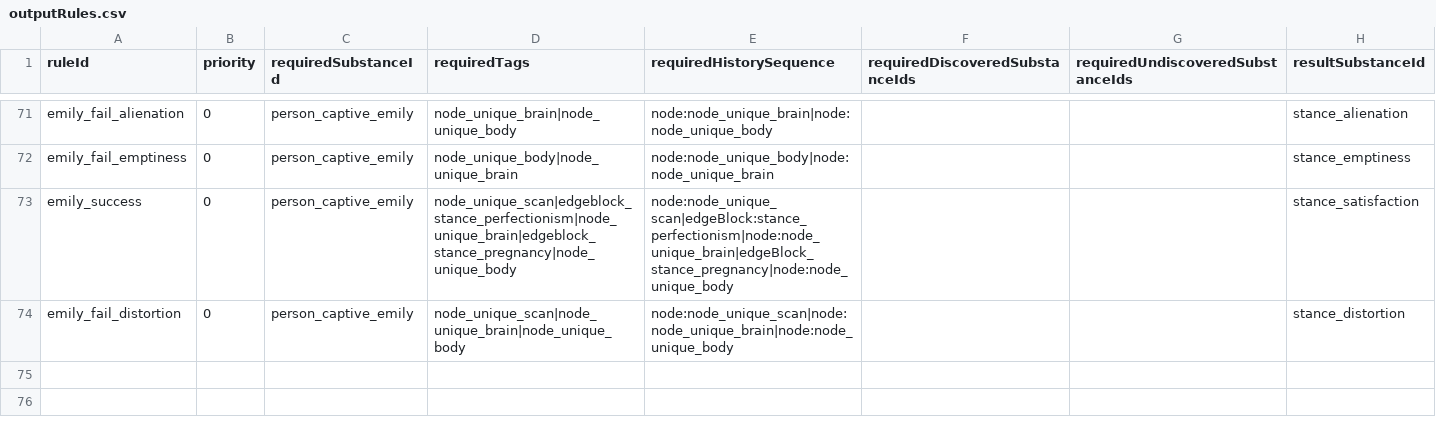
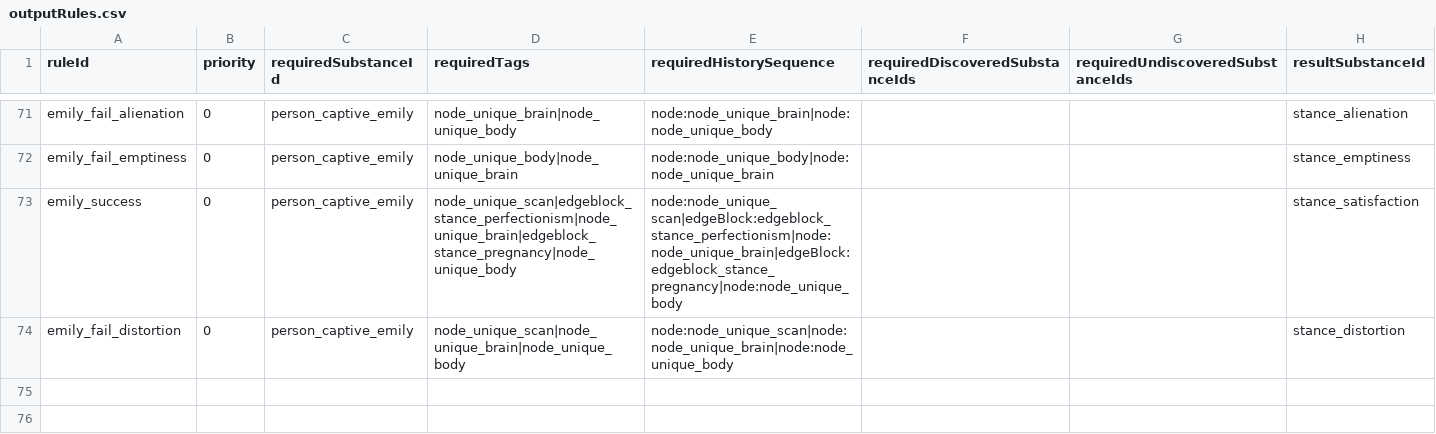
Before and after one commit to fbdfbd/FOIA, a CSV file: Assets/_Project/Data/CSV/outputRules.csv, drawn as a sheet; only a part is shown, gaps mark what is left out.

Commit message:
feat. csv 수정

```diff
--- a/Assets/_Project/Data/CSV/outputRules.csv
+++ b/Assets/_Project/Data/CSV/outputRules.csv
@@ -72,3 +72,3 @@ emily_fail_alienation,0,person_captive_emily,node_unique_brain|node_unique_body,
 emily_fail_emptiness,0,person_captive_emily,node_unique_body|node_unique_brain,node:node_unique_body|node:node_unique_brain,,,stance_emptiness
-emily_success,0,person_captive_emily,node_unique_scan|edgeblock_stance_perfectionism|node_unique_brain|edgeblock_stance_pregnancy|node_unique_body,node:node_unique_scan|edgeBlock:stance_perfectionism|node:node_unique_brain|edgeBlock_stance_pregnancy|node:node_unique_body,,,stance_satisfaction
+emily_success,0,person_captive_emily,node_unique_scan|edgeblock_stance_perfectionism|node_unique_brain|edgeblock_stance_pregnancy|node_unique_body,node:node_unique_scan|edgeBlock:edgeblock_stance_perfectionism|node:node_unique_brain|edgeBlock:edgeblock_stance_pregnancy|node:node_unique_body,,,stance_satisfaction
 emily_fail_distortion,0,person_captive_emily,node_unique_scan|node_unique_brain|node_unique_body,node:node_unique_scan|node:node_unique_brain|node:node_unique_body,,,stance_distortion
```
